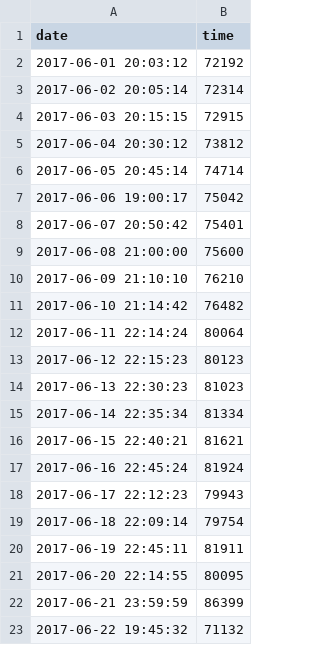
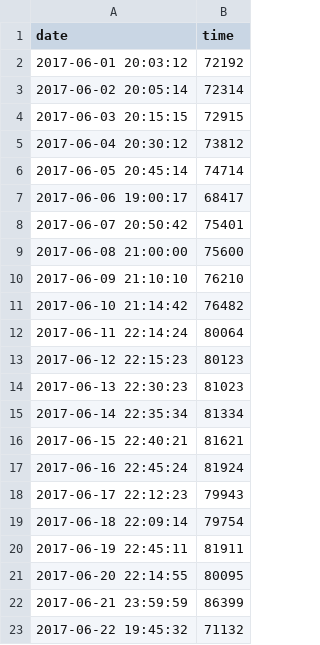
Before and after one commit to MishMick/D3-trials, a CSV file: logs.csv, drawn as a sheet.

Commit message:
Fix

```diff
--- a/logs.csv
+++ b/logs.csv
@@ -6,3 +6,3 @@ date,time
 2017-06-05 20:45:14,74714
-2017-06-06 19:00:17,75042
+2017-06-06 19:00:17,68417
 2017-06-07 20:50:42,75401
```
